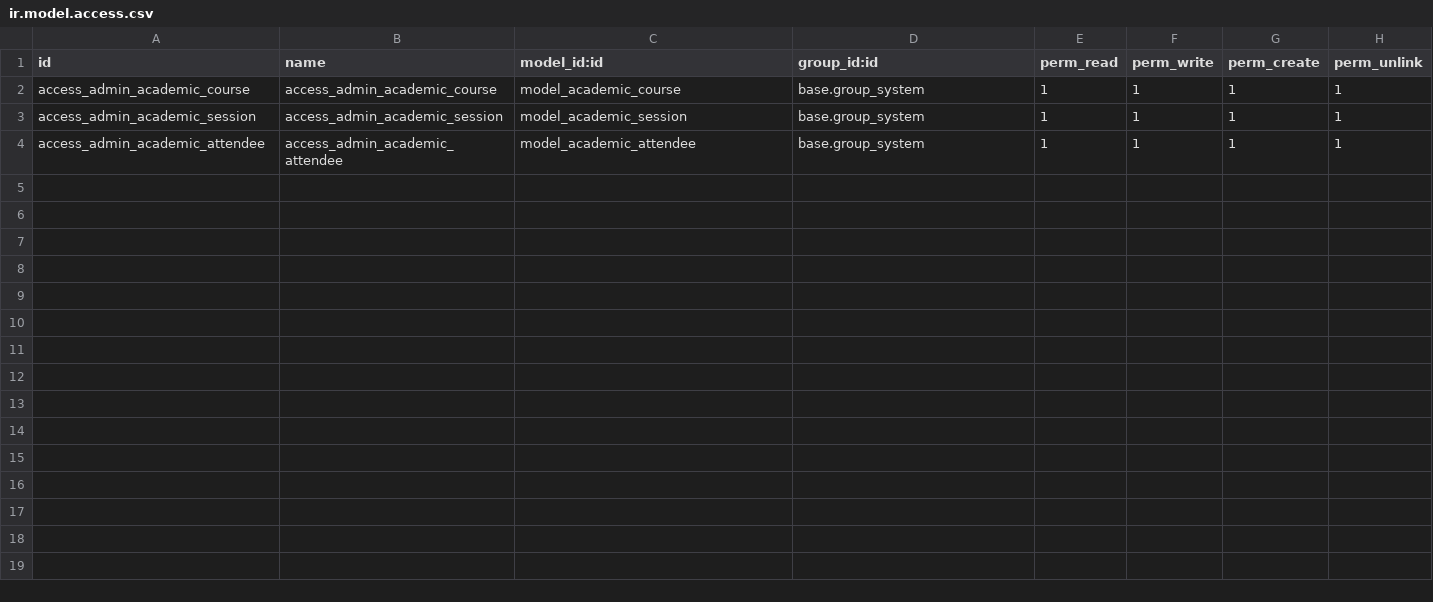
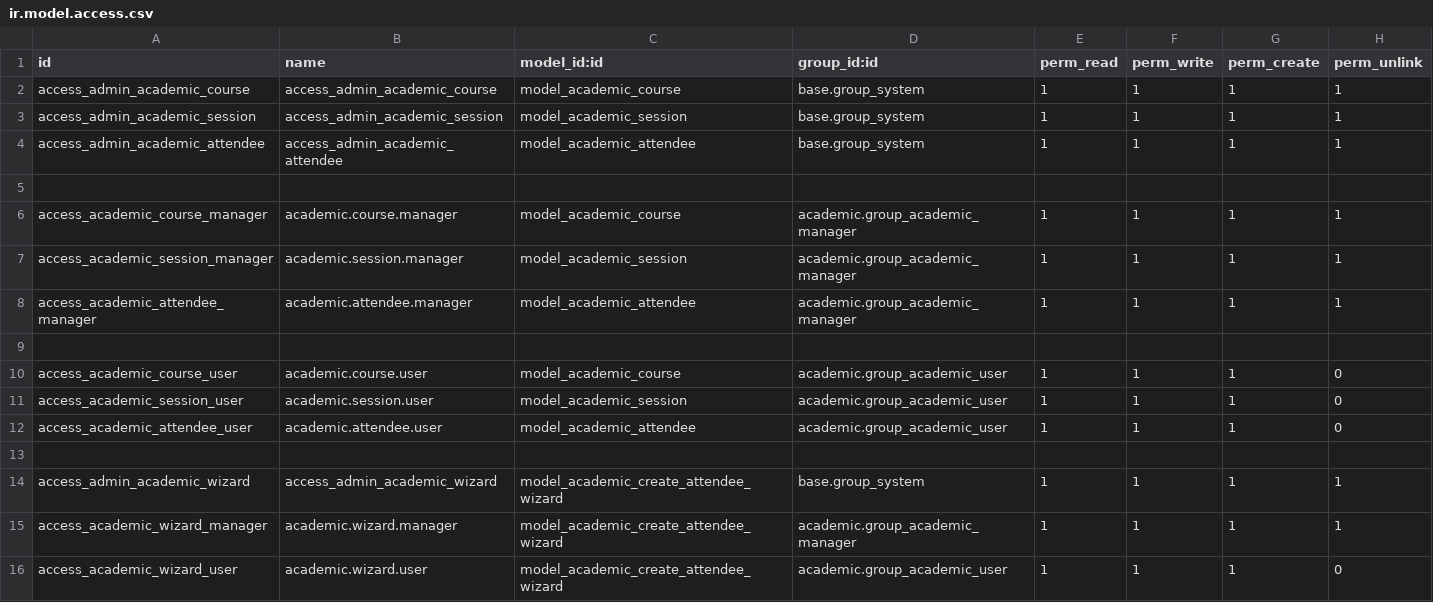
Before and after one commit to conkcacink/Vitraining-Bootcamp-T005, a CSV file: academic/security/ir.model.access.csv, drawn as a sheet; the diff names each change by its address in the sheet, - before the commit and + after, or states it on an @@ line.

```diff
--- a/academic/security/ir.model.access.csv
+++ b/academic/security/ir.model.access.csv
+row 5: (empty)
+row 6: access_academic_course_manager | academic.course.manager | model_academic_course | academic.group_academic_manager | 1 | 1 | 1 | 1
+row 7: access_academic_session_manager | academic.session.manager | model_academic_session | academic.group_academic_manager | 1 | 1 | 1 | 1
+row 8: access_academic_attendee_manager | academic.attendee.manager | model_academic_attendee | academic.group_academic_manager | 1 | 1 | 1 | 1
+row 9: (empty)
+row 10: access_academic_course_user | academic.course.user | model_academic_course | academic.group_academic_user | 1 | 1 | 1 | 0
+row 11: access_academic_session_user | academic.session.user | model_academic_session | academic.group_academic_user | 1 | 1 | 1 | 0
+row 12: access_academic_attendee_user | academic.attendee.user | model_academic_attendee | academic.group_academic_user | 1 | 1 | 1 | 0
+row 13: (empty)
+row 14: access_admin_academic_wizard | access_admin_academic_wizard | model_academic_create_attendee_wizard | base.group_system | 1 | 1 | 1 | 1
+row 15: access_academic_wizard_manager | academic.wizard.manager | model_academic_create_attendee_wizard | academic.group_academic_manager | 1 | 1 | 1 | 1
+row 16: access_academic_wizard_user | academic.wizard.user | model_academic_create_attendee_wizard | academic.group_academic_user | 1 | 1 | 1 | 0
```
Also changed, not shown: 12 other files.
